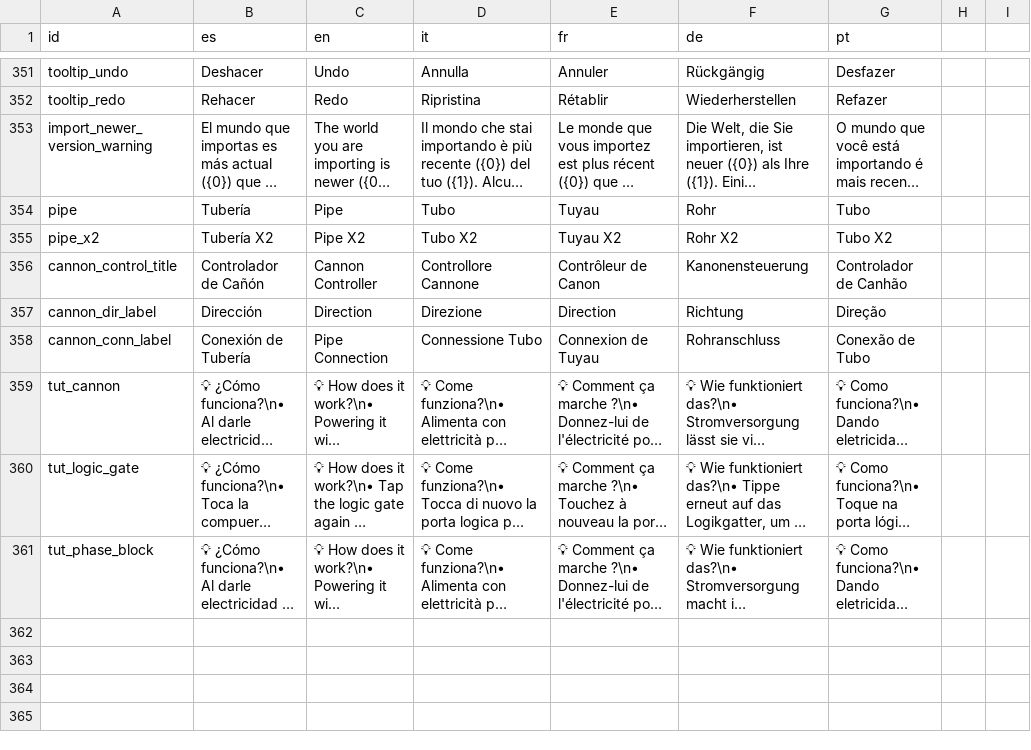
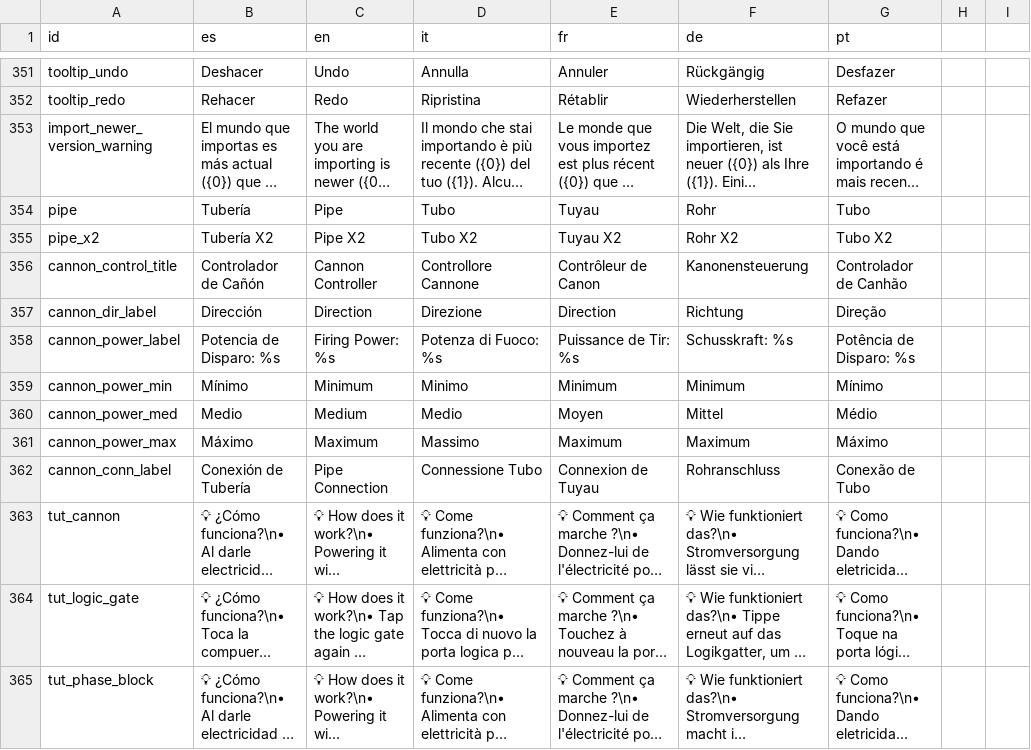
Before and after one commit to OmarSaez/Sandbox-game, a CSV file: sandbox/translations.csv, drawn as a sheet; only a part is shown, gaps mark what is left out; long unchanged cells end in …; the diff names each change by its address in the sheet, - before the commit and + after, or states it on an @@ line.

```diff
--- a/sandbox/translations.csv
+++ b/sandbox/translations.csv
+row 358: cannon_power_label | Potencia de Disparo: %s | Firing Power: %s | Potenza di Fuoco: %s | Puissance de Tir: %s | Schusskraft: %s | Potência de Disparo: %s
+row 359: cannon_power_min | Mínimo | Minimum | Minimo | Minimum | Minimum | Mínimo
+row 360: cannon_power_med | Medio | Medium | Medio | Moyen | Mittel | Médio
+row 361: cannon_power_max | Máximo | Maximum | Massimo | Maximum | Maximum | Máximo
```
Also changed, not shown: 7 other files.
